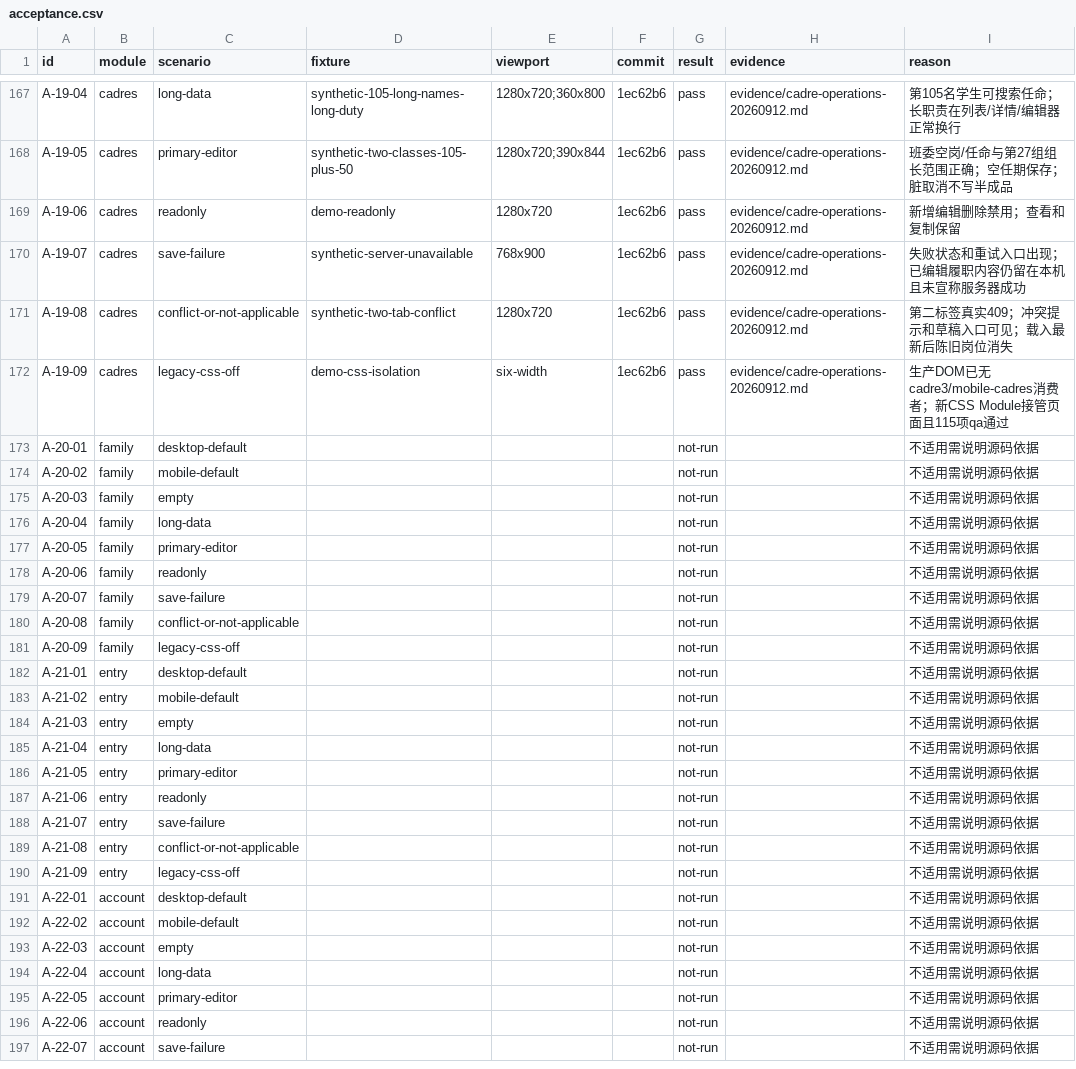
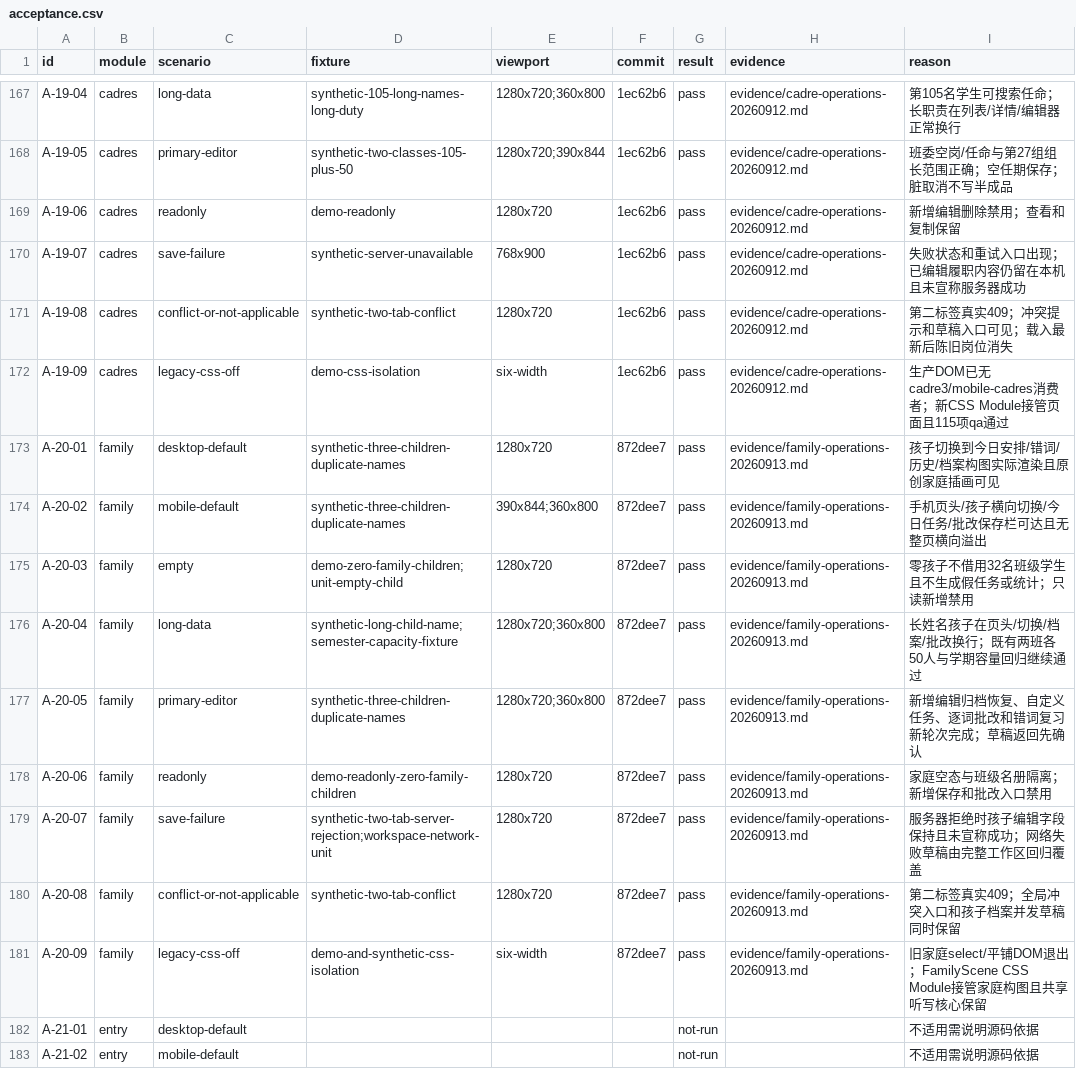
Before and after one commit to a18502656182-arch/teacher, a CSV file: 项目实施包-UI彻底重构与双主题-20260912/trackers/acceptance.csv, drawn as a sheet; only a part is shown, gaps mark what is left out; the shorter side is filled out with more unchanged rows.

```diff
--- a/项目实施包-UI彻底重构与双主题-20260912/trackers/acceptance.csv
+++ b/项目实施包-UI彻底重构与双主题-20260912/trackers/acceptance.csv
@@ -172,11 +172,11 @@ A-19-08,cadres,conflict-or-not-applicable,synthetic-two-tab-conflict,1280x720,1e
 A-19-09,cadres,legacy-css-off,demo-css-isolation,six-width,1ec62b6,pass,evidence/cadre-operations-20260912.md,生产DOM已无cadre3/mobile-cadres消费者；新CSS Module接管页面且115项qa通过
-A-20-01,family,desktop-default,,,,not-run,,不适用需说明源码依据
-A-20-02,family,mobile-default,,,,not-run,,不适用需说明源码依据
-A-20-03,family,empty,,,,not-run,,不适用需说明源码依据
-A-20-04,family,long-data,,,,not-run,,不适用需说明源码依据
-A-20-05,family,primary-editor,,,,not-run,,不适用需说明源码依据
-A-20-06,family,readonly,,,,not-run,,不适用需说明源码依据
-A-20-07,family,save-failure,,,,not-run,,不适用需说明源码依据
-A-20-08,family,conflict-or-not-applicable,,,,not-run,,不适用需说明源码依据
-A-20-09,family,legacy-css-off,,,,not-run,,不适用需说明源码依据
+A-20-01,family,desktop-default,synthetic-three-children-duplicate-names,1280x720,872dee7,pass,evidence/family-operations-20260913.md,孩子切换到今日安排/错词/历史/档案构图实际渲染且原创家庭插画可见
+A-20-02,family,mobile-default,synthetic-three-children-duplicate-names,390x844;360x800,872dee7,pass,evidence/family-operations-20260913.md,手机页头/孩子横向切换/今日任务/批改保存栏可达且无整页横向溢出
+A-20-03,family,empty,demo-zero-family-children;unit-empty-child,1280x720,872dee7,pass,evidence/family-operations-20260913.md,零孩子不借用32名班级学生且不生成假任务或统计；只读新增禁用
+A-20-04,family,long-data,synthetic-long-child-name;semester-capacity-fixture,1280x720;360x800,872dee7,pass,evidence/family-operations-20260913.md,长姓名孩子在页头/切换/档案/批改换行；既有两班各50人与学期容量回归继续通过
+A-20-05,family,primary-editor,synthetic-three-children-duplicate-names,1280x720;360x800,872dee7,pass,evidence/family-operations-20260913.md,新增编辑归档恢复、自定义任务、逐词批改和错词复习新轮次完成；草稿返回先确认
+A-20-06,family,readonly,demo-readonly-zero-family-children,1280x720,872dee7,pass,evidence/family-operations-20260913.md,家庭空态与班级名册隔离；新增保存和批改入口禁用
+A-20-07,family,save-failure,synthetic-two-tab-server-rejection;workspace-network-unit,1280x720,872dee7,pass,evidence/family-operations-20260913.md,服务器拒绝时孩子编辑字段保持且未宣称成功；网络失败草稿由完整工作区回归覆盖
+A-20-08,family,conflict-or-not-applicable,synthetic-two-tab-conflict,1280x720,872dee7,pass,evidence/family-operations-20260913.md,第二标签真实409；全局冲突入口和孩子档案并发草稿同时保留
+A-20-09,family,legacy-css-off,demo-and-synthetic-css-isolation,six-width,872dee7,pass,evidence/family-operations-20260913.md,旧家庭select/平铺DOM退出；FamilyScene CSS Module接管家庭构图且共享听写核心保留
 A-21-01,entry,desktop-default,,,,not-run,,不适用需说明源码依据
```
Also changed, not shown: 项目实施包-UI彻底重构与双主题-20260912/trackers/asset-plan.csv, 项目实施包-UI彻底重构与双主题-20260912/trackers/feature-preservation.csv, 8 other files.
